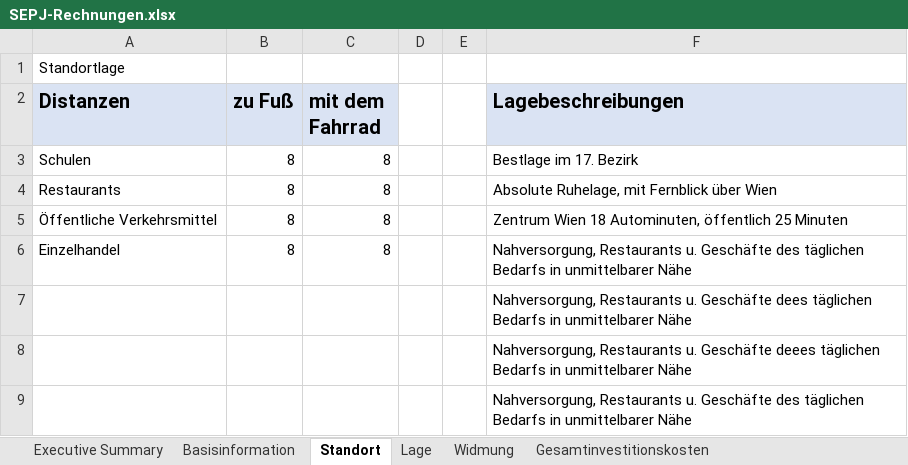
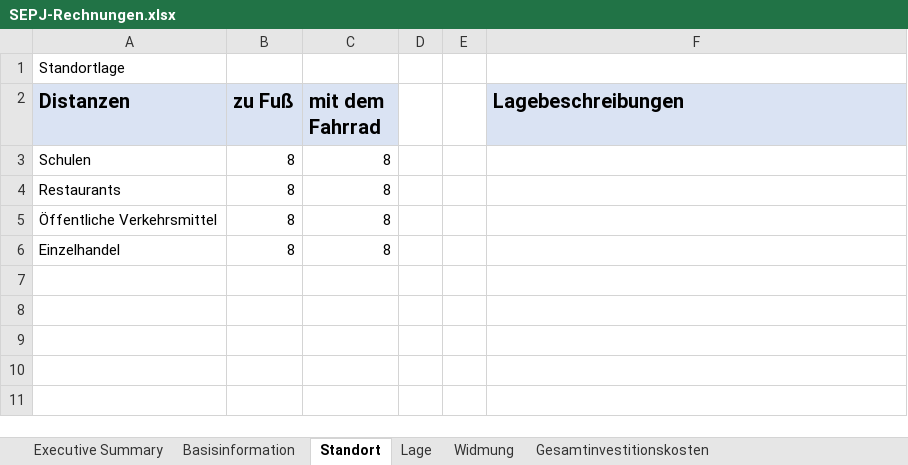
Before and after one commit to wi21b085/FinancingTool, an Excel workbook: src/main/resources/com/example/financingtool/SEPJ-Rechnungen.xlsx, sheet Standort, drawn as a sheet; values as stored, in another font and other column widths than the file's, no borders; the diff names each change by its address in the sheet, - before the commit and + after, or states it on an @@ line.

```diff
--- a/src/main/resources/com/example/financingtool/SEPJ-Rechnungen.xlsx (sheet Standort)
+++ b/src/main/resources/com/example/financingtool/SEPJ-Rechnungen.xlsx (sheet Standort)
-F3 (Lagebeschreibungen): Bestlage im 17. Bezirk
+F3 (Lagebeschreibungen): (empty)
-F4 (Lagebeschreibungen): Absolute Ruhelage, mit Fernblick über Wien
+F4 (Lagebeschreibungen): (empty)
-F5 (Lagebeschreibungen): Zentrum Wien 18 Autominuten, öffentlich 25 Minuten
+F5 (Lagebeschreibungen): (empty)
-F6 (Lagebeschreibungen): Nahversorgung, Restaurants u. Geschäfte des täglichen Bedarfs in unmittelbarer Nähe
+F6 (Lagebeschreibungen): (empty)
-row 7:  |  |  |  |  | Nahversorgung, Restaurants u. Geschäfte dees täglichen Bedarfs in unmittelbarer Nähe
-row 8:  |  |  |  |  | Nahversorgung, Restaurants u. Geschäfte deees täglichen Bedarfs in unmittelbarer Nähe
-row 9:  |  |  |  |  | Nahversorgung, Restaurants u. Geschäfte des täglichen Bedarfs in unmittelbarer Nähe
```
Also changed, not shown: sheet Gesamtinvestitionskosten, sheet Lage, sheet Basisinformation, sheet Wirtschaftlichkeitsrechnung, sheet Executive Summary, 32 other files.
